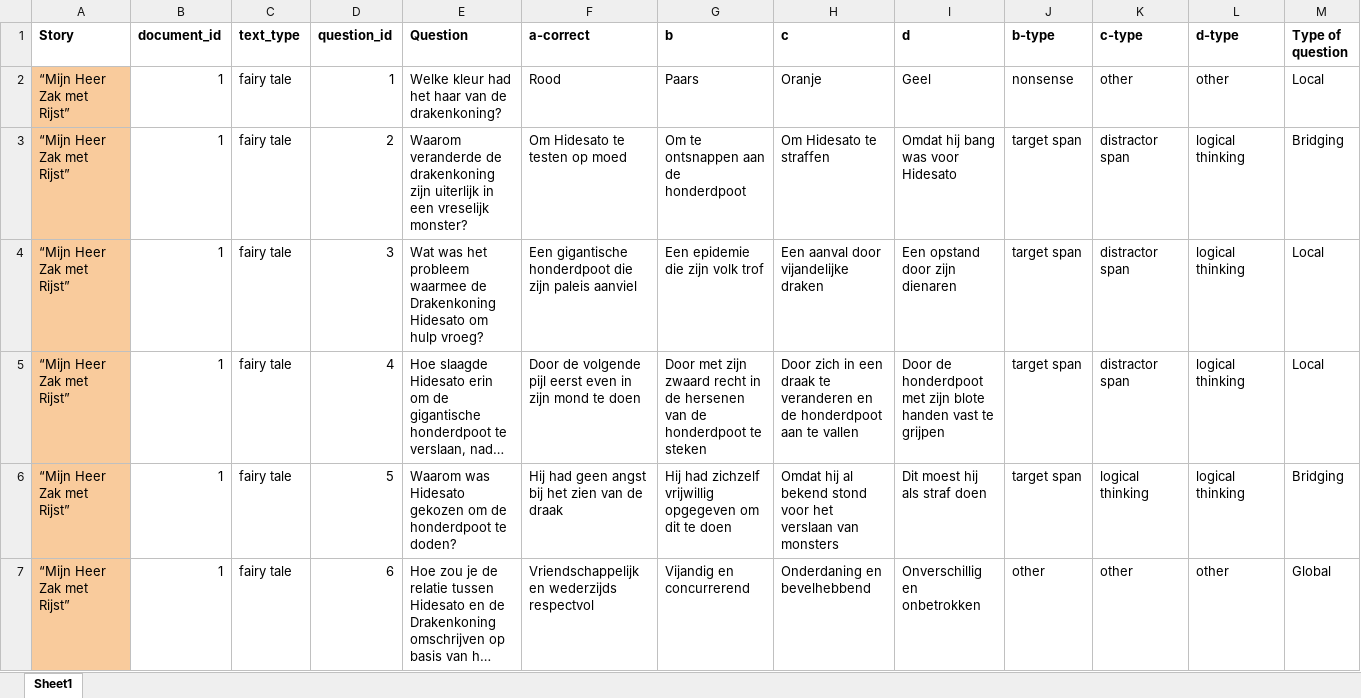
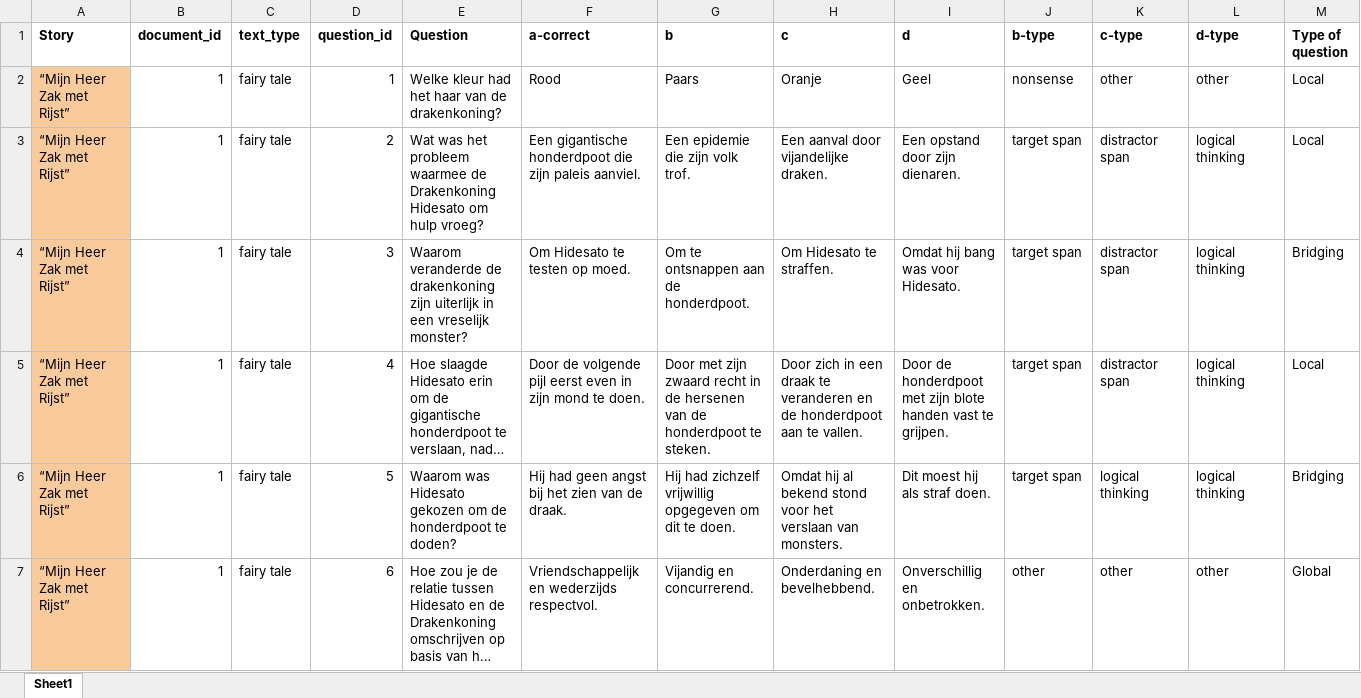
Before and after one commit to saraoe/natural-stories-dutch, an Excel workbook: experiment/questions.xlsx, sheet Sheet1, drawn as a sheet; only a part is shown; long unchanged cells end in …; values as stored, in another font and other column widths than the file's, no borders; charts and pictures and conditional formats not drawn; removed rows and columns are numbered as before the commit, all else as after; rows hold the shown columns only; the diff covers the shown part only; the diff names each change by its address in the sheet, - before the commit and + after, or states it on an @@ line.

Commit message:
update qs

```diff
--- a/experiment/questions.xlsx (sheet Sheet1)
+++ b/experiment/questions.xlsx (sheet Sheet1)
+row 3: “Mijn Heer Zak met Rijst” | 1 | fairy tale | 2 | Wat was het probleem waarmee de Drakenkoning Hidesato om hulp vroeg? | Een gigantische honderdpoot die zijn paleis aanviel. | Een epidemie die zijn volk trof. | Een aanval door vijandelijke draken. | Een opstand door zijn dienaren. | target span | distractor span | logical thinking | Local
-D4 (question_id): 2
+D4 (question_id): 3
-F4 (a-correct): Om Hidesato te testen op moed
+F4 (a-correct): Om Hidesato te testen op moed.
-G4 (b): Om te ontsnappen aan de honderdpoot
+G4 (b): Om te ontsnappen aan de honderdpoot.
-H4 (c): Om Hidesato te straffen
+H4 (c): Om Hidesato te straffen.
-I4 (d): Omdat hij bang was voor Hidesato
+I4 (d): Omdat hij bang was voor Hidesato.
-row 4: “Mijn Heer Zak met Rijst” | 1 | fairy tale | 3 | Wat was het probleem waarmee de Drakenkoning Hidesato om hulp vroeg? | Een gigantische honderdpoot die zijn paleis aanviel | Een epidemie die zijn volk trof | Een aanval door vijandelijke draken | Een opstand door zijn dienaren | target span | distractor span | logical thinking | Local
-F5 (a-correct): …mond te doen
+F5 (a-correct): …mond te doen.
-G5 (b): …honderdpoot te steken
+G5 (b): …honderdpoot te steken.
-H5 (c): …aan te vallen
+H5 (c): …aan te vallen.
-I5 (d): …vast te grijpen
+I5 (d): …vast te grijpen.
-F6 (a-correct): Hij had geen angst bij het zien van de draak
+F6 (a-correct): Hij had geen angst bij het zien van de draak.
-G6 (b): …dit te doen
+G6 (b): …dit te doen.
-H6 (c): …verslaan van monsters
+H6 (c): …verslaan van monsters.
-I6 (d): Dit moest hij als straf doen
+I6 (d): Dit moest hij als straf doen.
-F7 (a-correct): Vriendschappelijk en wederzijds respectvol
+F7 (a-correct): Vriendschappelijk en wederzijds respectvol.
-G7 (b): Vijandig en concurrerend
+G7 (b): Vijandig en concurrerend.
-H7 (c): Onderdaning en bevelhebbend
+H7 (c): Onderdaning en bevelhebbend.
-I7 (d): Onverschillig en onbetrokken
+I7 (d): Onverschillig en onbetrokken.
```
Also changed, not shown: 3 removed rows, 37 hidden or unhidden rows and 69 edited cells elsewhere in this sheet, hidden cells, charts or pictures.
